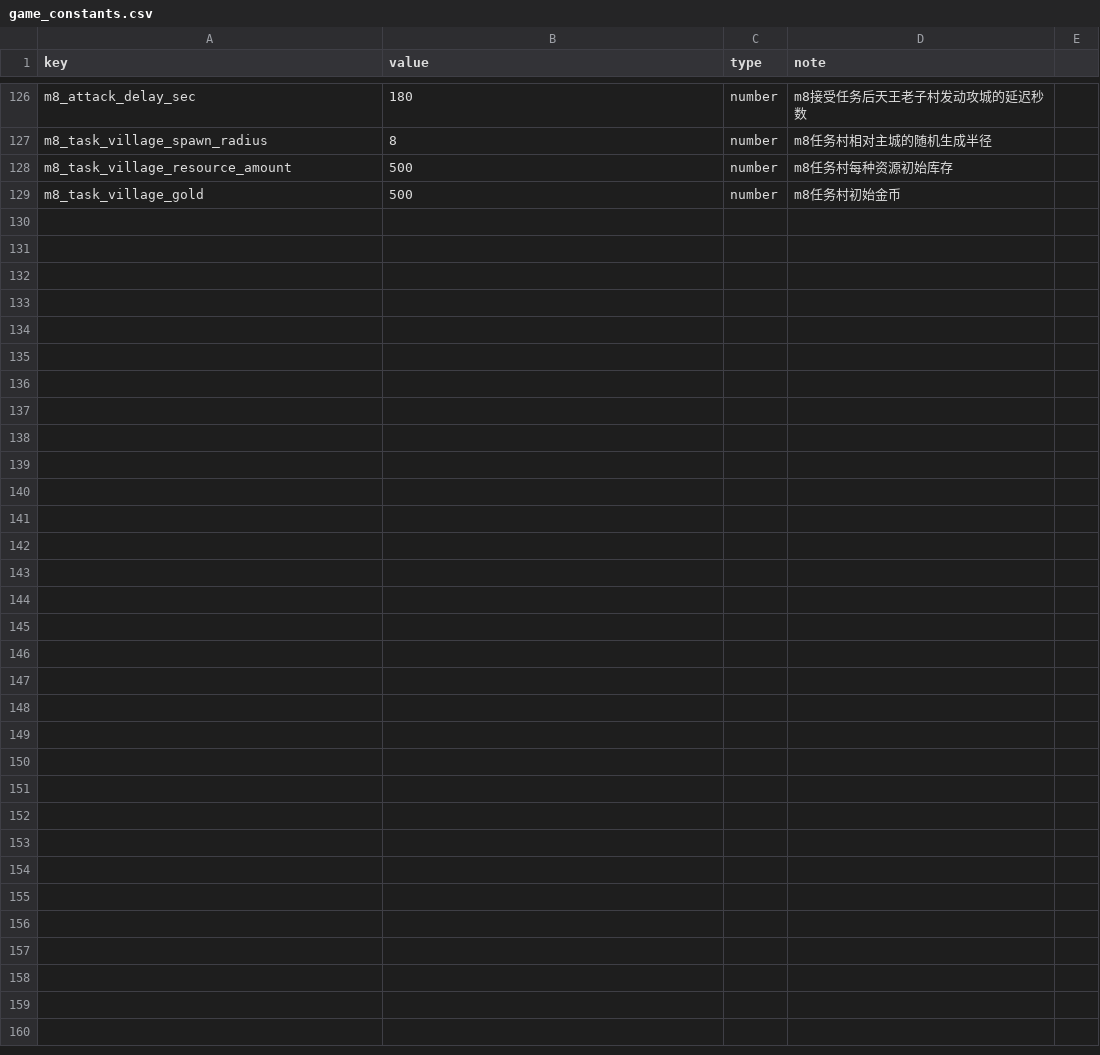
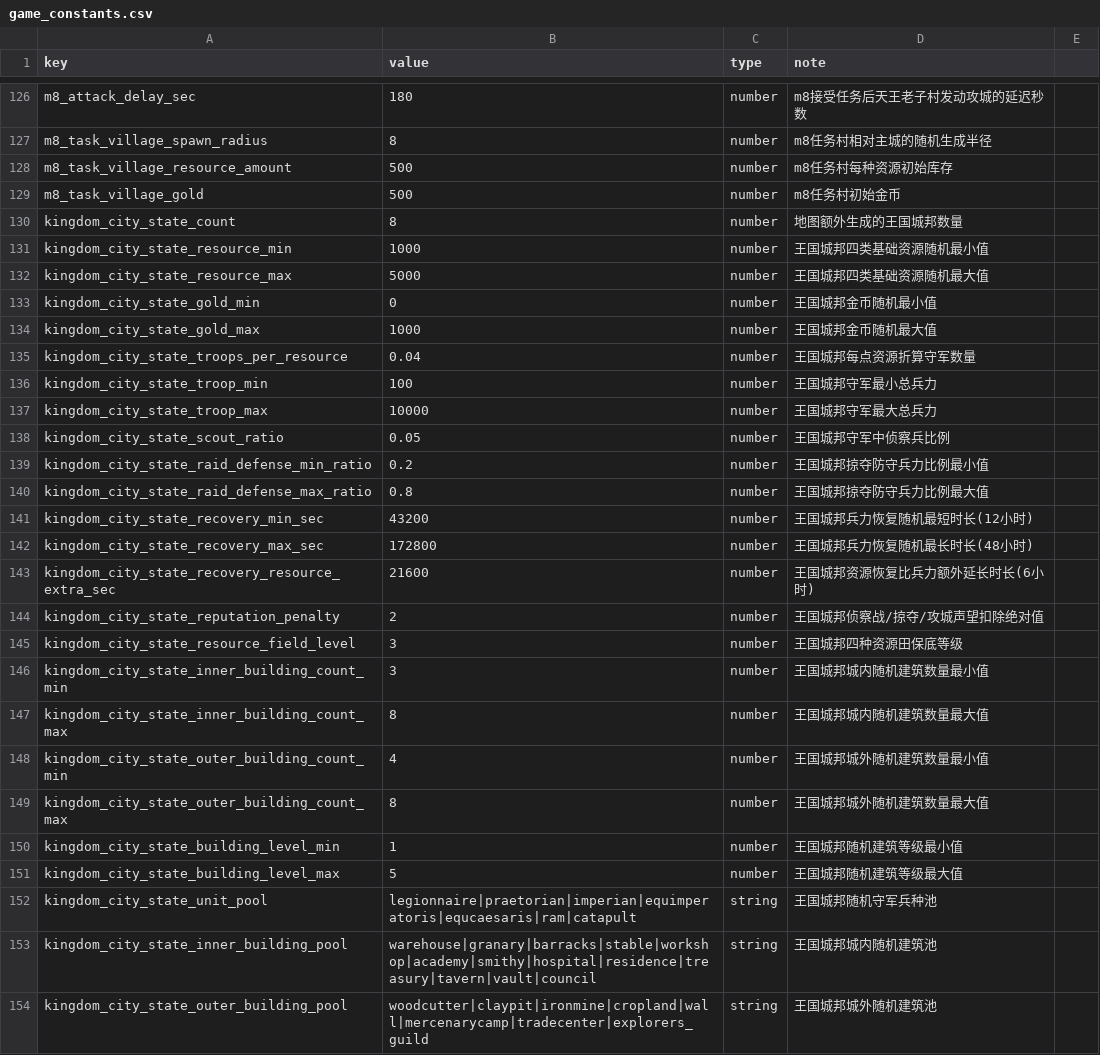
Before and after one commit to kennysli1/slg1.0, a CSV file: config/game_constants.csv, drawn as a sheet; only a part is shown, gaps mark what is left out.

Commit message:
feat: add configurable kingdom city states

```diff
--- a/config/game_constants.csv
+++ b/config/game_constants.csv
@@ -129 +129,26 @@ m8_task_village_resource_amount,500,number,m8任务村每种资源初始库存
 m8_task_village_gold,500,number,m8任务村初始金币
+kingdom_city_state_count,8,number,地图额外生成的王国城邦数量
+kingdom_city_state_resource_min,1000,number,王国城邦四类基础资源随机最小值
+kingdom_city_state_resource_max,5000,number,王国城邦四类基础资源随机最大值
+kingdom_city_state_gold_min,0,number,王国城邦金币随机最小值
+kingdom_city_state_gold_max,1000,number,王国城邦金币随机最大值
+kingdom_city_state_troops_per_resource,0.04,number,王国城邦每点资源折算守军数量
+kingdom_city_state_troop_min,100,number,王国城邦守军最小总兵力
+kingdom_city_state_troop_max,10000,number,王国城邦守军最大总兵力
+kingdom_city_state_scout_ratio,0.05,number,王国城邦守军中侦察兵比例
+kingdom_city_state_raid_defense_min_ratio,0.2,number,王国城邦掠夺防守兵力比例最小值
+kingdom_city_state_raid_defense_max_ratio,0.8,number,王国城邦掠夺防守兵力比例最大值
+kingdom_city_state_recovery_min_sec,43200,number,王国城邦兵力恢复随机最短时长(12小时)
+kingdom_city_state_recovery_max_sec,172800,number,王国城邦兵力恢复随机最长时长(48小时)
+kingdom_city_state_recovery_resource_extra_sec,21600,number,王国城邦资源恢复比兵力额外延长时长(6小时)
+kingdom_city_state_reputation_penalty,2,number,王国城邦侦察战/掠夺/攻城声望扣除绝对值
+kingdom_city_state_resource_field_level,3,number,王国城邦四种资源田保底等级
+kingdom_city_state_inner_building_count_min,3,number,王国城邦城内随机建筑数量最小值
+kingdom_city_state_inner_building_count_max,8,number,王国城邦城内随机建筑数量最大值
+kingdom_city_state_outer_building_count_min,4,number,王国城邦城外随机建筑数量最小值
+kingdom_city_state_outer_building_count_max,8,number,王国城邦城外随机建筑数量最大值
+kingdom_city_state_building_level_min,1,number,王国城邦随机建筑等级最小值
+kingdom_city_state_building_level_max,5,number,王国城邦随机建筑等级最大值
+kingdom_city_state_unit_pool,legionnaire|praetorian|imperian|equimperatoris|equcaesaris|ram|catapult,string,王国城邦随机守军兵种池
+kingdom_city_state_inner_building_pool,warehouse|granary|barracks|stable|workshop|academy|smithy|hospital|residence|treasury|tavern|vault|council,string,王国城邦城内随机建筑池
+kingdom_city_state_outer_building_pool,woodcutter|claypit|ironmine|cropland|wall|mercenarycamp|tradecenter|explorers_guild,string,王国城邦城外随机建筑池
```
Also changed, not shown: config/pve_targets.csv, 13 other files.
